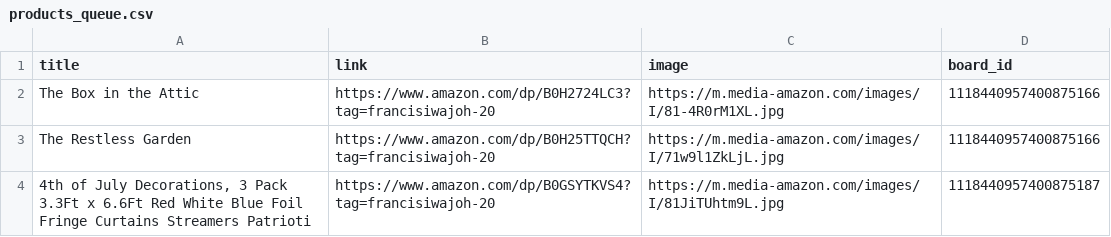
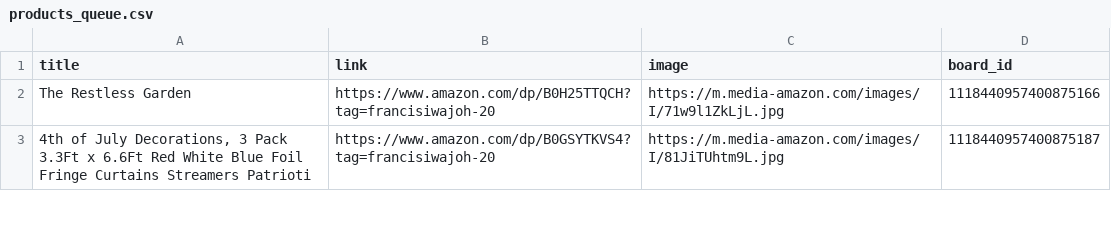
Before and after one commit to Mrconection/Conny-Trading, a CSV file: products_queue.csv, drawn as a sheet; only a part is shown; the diff names each change by its address in the sheet, - before the commit and + after, or states it on an @@ line.

```diff
--- a/products_queue.csv
+++ b/products_queue.csv
-row 2: The Box in the Attic | https://www.amazon.com/dp/B0H2724LC3?tag=francisiwajoh-20 | https://m.media-amazon.com/images/I/81-4R0rM1XL.jpg | 1118440957400875166
```
Also changed, not shown: 2 other files.
